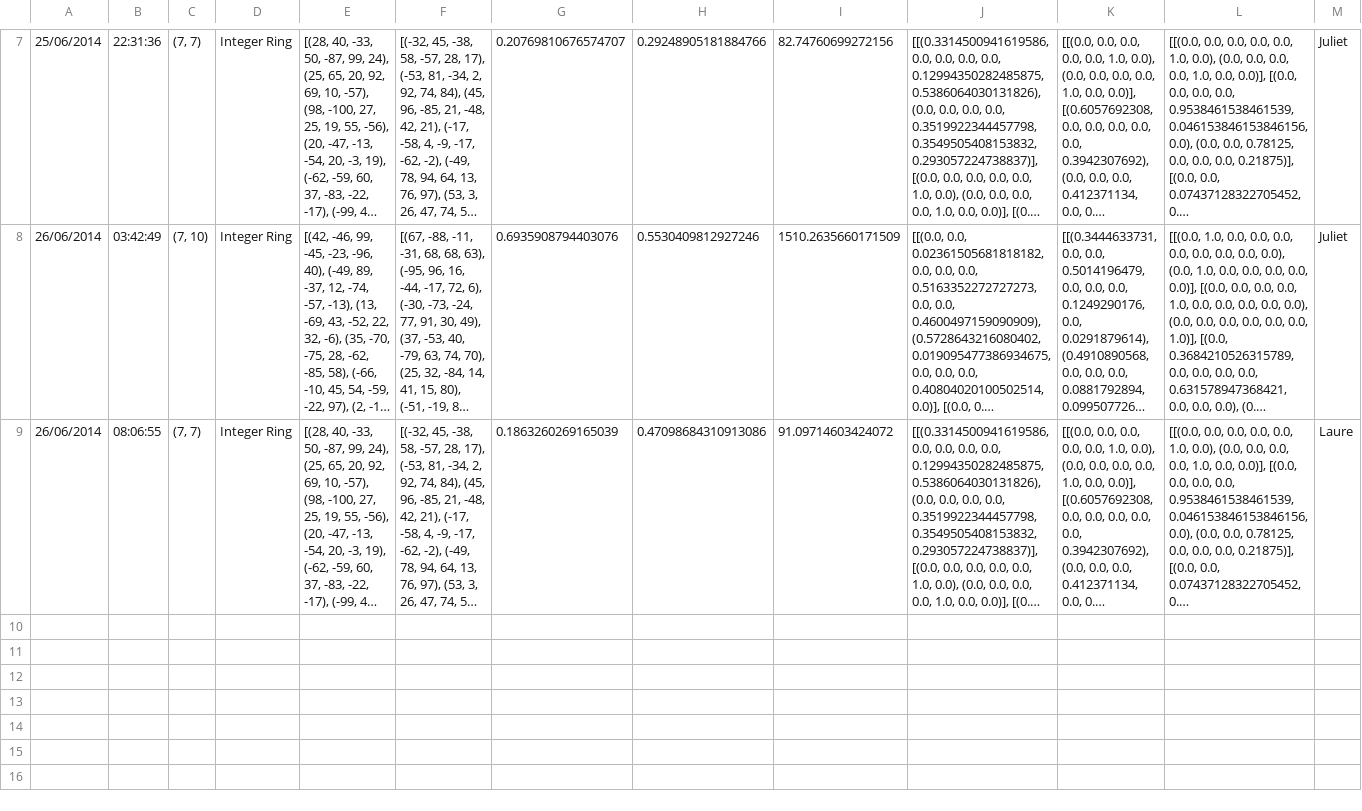
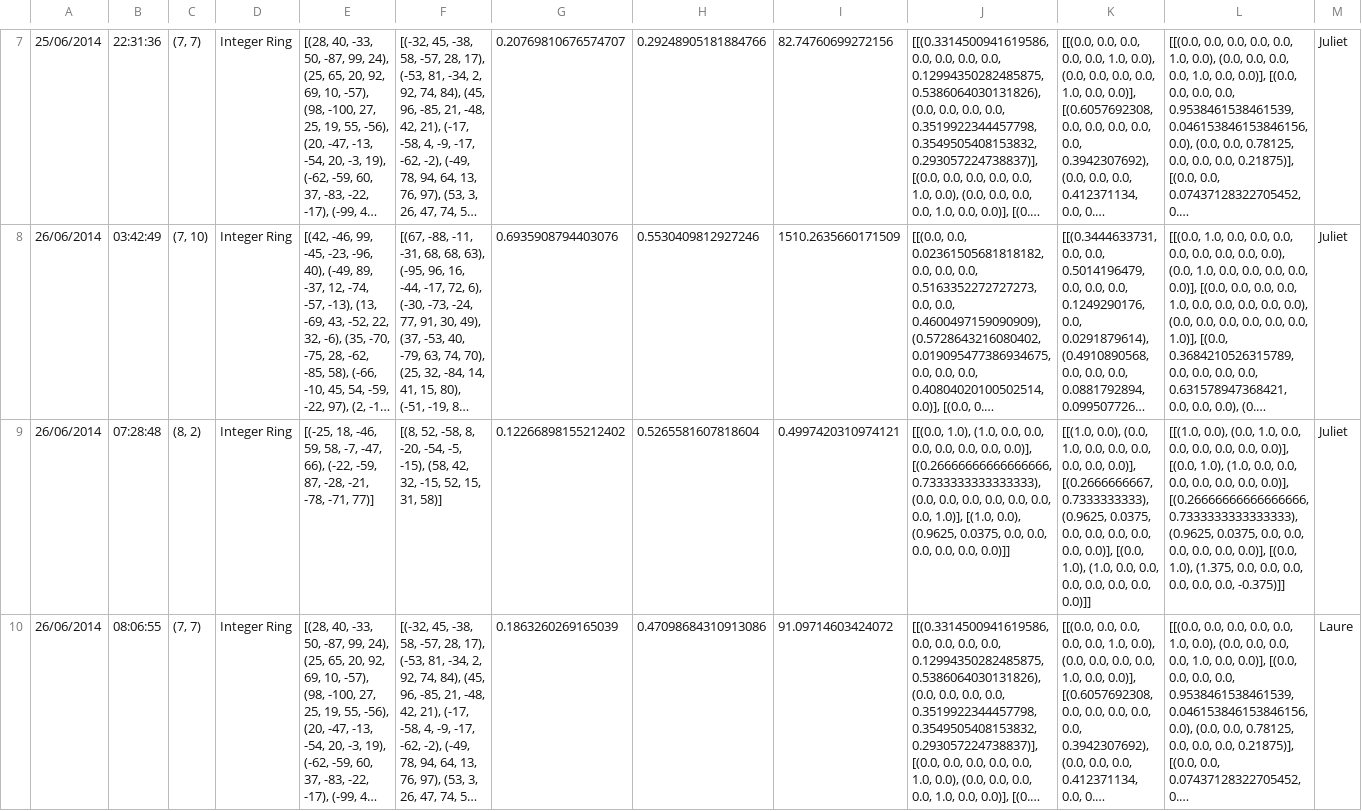
Before and after one commit to theref/game-theory-analysis, a CSV file: errors.csv, drawn as a sheet; only a part is shown, gaps mark what is left out; long unchanged cells end in …; the diff names each change by its address in the sheet, - before the commit and + after, or states it on an @@ line.

```diff
--- a/errors.csv
+++ b/errors.csv
+row 9: 26/06/2014 | 07:28:48 | (8, 2) | Integer Ring | [(-25, 18, -46, 59, 58, -7, -47, 66), (-22, -59, 87, -28, -21, -78, -71, 77)] | [(8, 52, -58, 8, -20, -54, -5, -15), (58, 42, 32, -15, 52, 15, 31, 58)] | 0.12266898155212402 | 0.5265581607818604 | 0.4997420310974121 | [[(0.0, 1.0), (1.0, 0.0, 0.0, 0.0, 0.0, 0.0, 0.0, 0.0)], [(0.26666666666666666, 0.7333333333333333), (0.0, 0.0, 0.0, 0.0, 0.0, 0.0, 0.0, 1.0)], [(1.0, 0.0), (0.9625, 0.0375, 0.0, 0.0, 0.0, 0.0, 0.0, 0.0)]] | [[(1.0, 0.0), (0.0, 1.0, 0.0, 0.0, 0.0, 0.0, 0.0, 0.0)], [(0.2666666667, 0.7333333333), (0.9625, 0.0375, 0.0, 0.0, 0.0, 0.0, 0.0, 0.0)], [(0.0, 1.0), (1.0, 0.0, 0.0, 0.0, 0.0, 0.0, 0.0, 0.0)]] | [[(1.0, 0.0), (0.0, 1.0, 0.0, 0.0, 0.0, 0.0, 0.0, 0.0)], [(0.0, 1.0), (1.0, 0.0, 0.0, 0.0, 0.0, 0.0, 0.0, 0.0)], [(0.26666666666666666, 0.7333333333333333), (0.9625, 0.0375, 0.0, 0.0, 0.0, 0.0, 0.0, 0.0)], [(0.0, 1.0), (1.375, 0.0, 0.0, 0.0, 0.0, 0.0, 0.0, -0.375)]] | Juliet
```
Also changed, not shown: log.csv, 7 other files.
